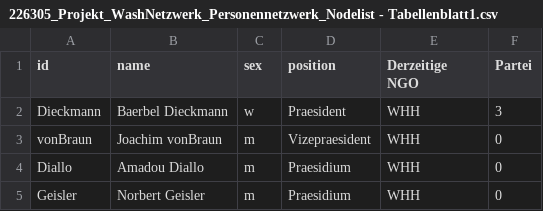
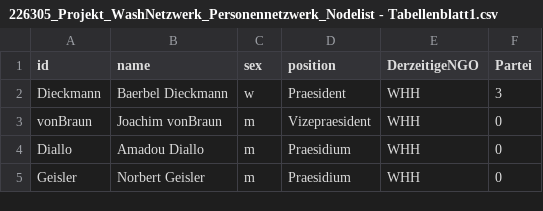
Before and after one commit to hdm-sw184/Die-magische-Sieben, a CSV file: 226305_Projekt_WashNetzwerk_Personennetzwerk_Nodelist - Tabellenblatt1.csv, drawn as a sheet; only a part is shown.

Commit message:
Update 226305_Projekt_WashNetzwerk_Personennetzwerk_Nodelist - Tabellenblatt1.csv

```diff
--- a/226305_Projekt_WashNetzwerk_Personennetzwerk_Nodelist - Tabellenblatt1.csv
+++ b/226305_Projekt_WashNetzwerk_Personennetzwerk_Nodelist - Tabellenblatt1.csv
@@ -1,2 +1,2 @@
-id,name,sex,position,Derzeitige NGO,Partei
+id,name,sex,position,DerzeitigeNGO,Partei
 Dieckmann,Baerbel Dieckmann,w,Praesident,WHH,3
```
